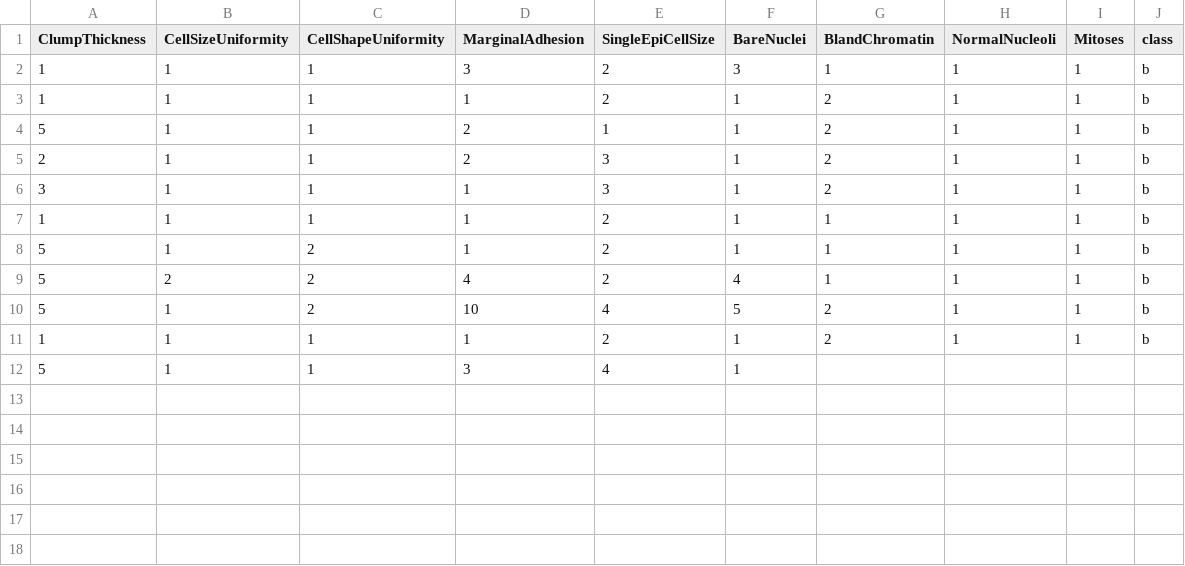
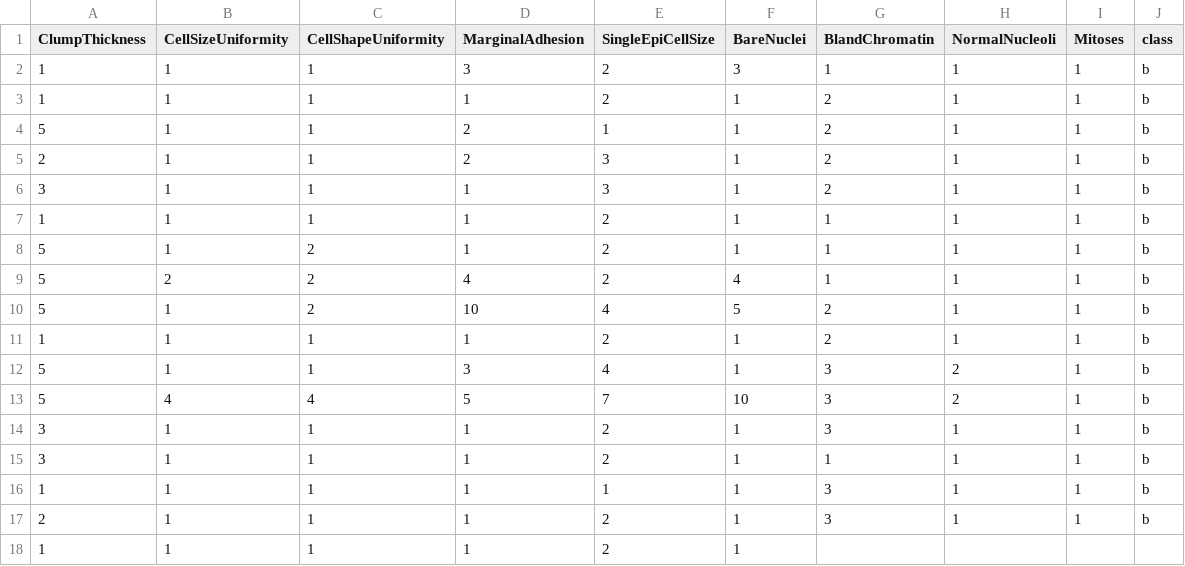
Before and after one commit to FatioSE/Kernel-PCA-DR, a CSV file: datasets/breast-cancer/breast-cancer-Test8.csv, drawn as a sheet.

Commit message:
CrachTvListPro

```diff
--- a/datasets/breast-cancer/breast-cancer-Test8.csv
+++ b/datasets/breast-cancer/breast-cancer-Test8.csv
@@ -11,2 +11,8 @@ ClumpThickness,CellSizeUniformity,CellShapeUniformity,MarginalAdhesion,SingleEpi
 1,1,1,1,2,1,2,1,1,b
-5,1,1,3,4,1,
+5,1,1,3,4,1,3,2,1,b
+5,4,4,5,7,10,3,2,1,b
+3,1,1,1,2,1,3,1,1,b
+3,1,1,1,2,1,1,1,1,b
+1,1,1,1,1,1,3,1,1,b
+2,1,1,1,2,1,3,1,1,b
+1,1,1,1,2,1
```
